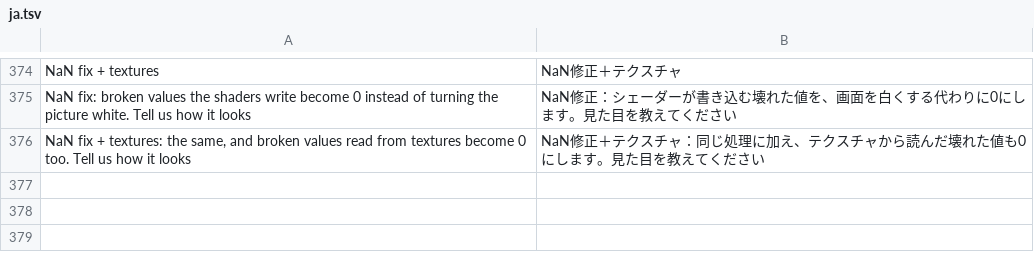
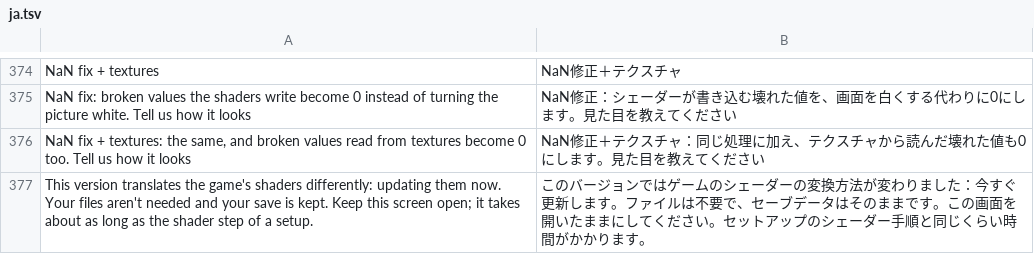
Before and after one commit to simipoB/Galar-Native-Android, a TSV file: dm/android/app/assets/lang/ja.tsv, drawn as a sheet; only a part is shown, gaps mark what is left out; the diff names each change by its address in the sheet, - before the commit and + after, or states it on an @@ line.

Commit message:
Updates no longer ask for the game files: a new shader translation is done in place
An app version whose shader translation changed (v0.83, v0.84) or a pack
only partly translated (v0.81's check) sent every player back to choose
their dump and set up again: 12 GB unpacked, the code rewritten, all of it
for the shaders alone.

setup_game.py --shaders-only runs steps 3-6 from what the earlier setup
left in the game's folder: RomFS/, and patched/main.patched.bin for the
shaders embedded in main. That's the decompressed image with only its code
rewritten, so its data is the dump's own. shader_split.py reads such an
image as well as the NSO. The old pack and ready file stay until the new
pack is complete. A memory-kill retry resumes it like a full setup.

The setup screen starts it by itself when the game is set up but its pack
is for another chain or incomplete: no files, no keys, no button.

```diff
--- a/dm/android/app/assets/lang/ja.tsv
+++ b/dm/android/app/assets/lang/ja.tsv
+row 377: This version translates the game's shaders differently: updating them now. Your files aren't needed and your save is kept. Keep this screen open; it takes about as long as the shader step of a setup. | このバージョンではゲームのシェーダーの変換方法が変わりました：今すぐ更新します。ファイルは不要で、セーブデータはそのままです。この画面を開いたままにしてください。セットアップのシェーダー手順と同じくらい時間がかかります。
```
Also changed, not shown: dm/android/app/assets/lang/es.tsv, dm/android/app/assets/lang/fr.tsv, 4 other files.
